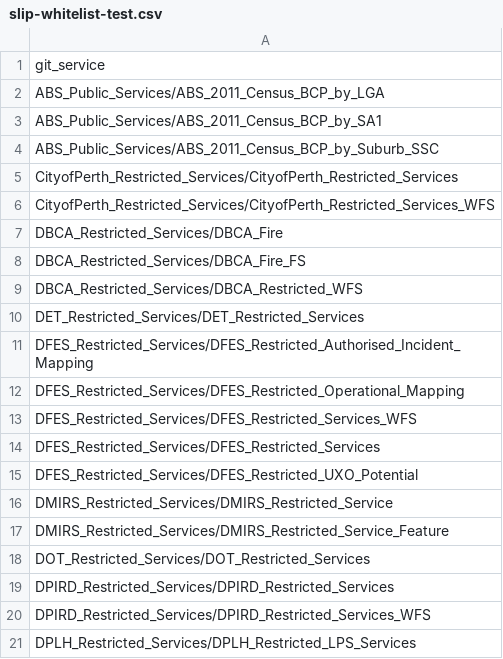
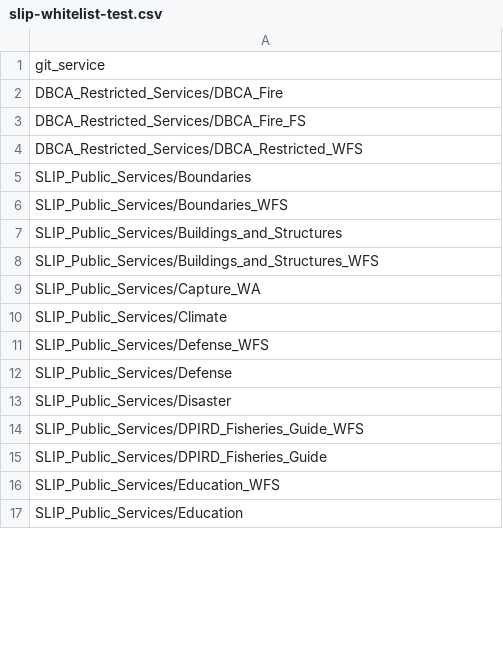
Before and after one commit to datawagovau/slip-harvester-whitelist, a CSV file: slip-whitelist-test.csv, drawn as a sheet; only a part is shown; the shorter side is filled out with more unchanged rows; the diff covers the shown part only.

```diff
--- a/slip-whitelist-test.csv
+++ b/slip-whitelist-test.csv
@@ -1,7 +1,2 @@
 git_service
-ABS_Public_Services/ABS_2011_Census_BCP_by_LGA
-ABS_Public_Services/ABS_2011_Census_BCP_by_SA1
-ABS_Public_Services/ABS_2011_Census_BCP_by_Suburb_SSC
-CityofPerth_Restricted_Services/CityofPerth_Restricted_Services
-CityofPerth_Restricted_Services/CityofPerth_Restricted_Services_WFS
 DBCA_Restricted_Services/DBCA_Fire
@@ -9,13 +4 @@ DBCA_Restricted_Services/DBCA_Fire_FS
 DBCA_Restricted_Services/DBCA_Restricted_WFS
-DET_Restricted_Services/DET_Restricted_Services
-DFES_Restricted_Services/DFES_Restricted_Authorised_Incident_Mapping
-DFES_Restricted_Services/DFES_Restricted_Operational_Mapping
-DFES_Restricted_Services/DFES_Restricted_Services_WFS
-DFES_Restricted_Services/DFES_Restricted_Services
-DFES_Restricted_Services/DFES_Restricted_UXO_Potential
-DMIRS_Restricted_Services/DMIRS_Restricted_Service
-DMIRS_Restricted_Services/DMIRS_Restricted_Service_Feature
-DOT_Restricted_Services/DOT_Restricted_Services
-DPIRD_Restricted_Services/DPIRD_Restricted_Services
-DPIRD_Restricted_Services/DPIRD_Restricted_Services_WFS
-DPLH_Restricted_Services/DPLH_Restricted_LPS_Services
```
Also changed, not shown: 73 removed rows elsewhere in this file.
